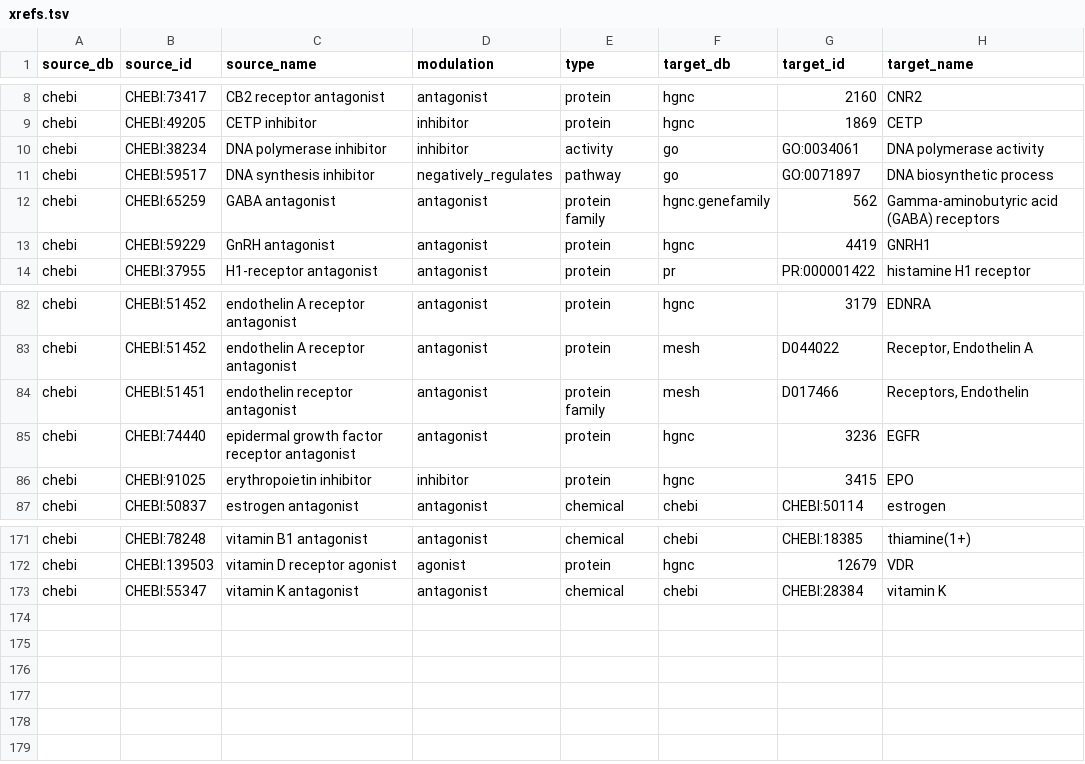
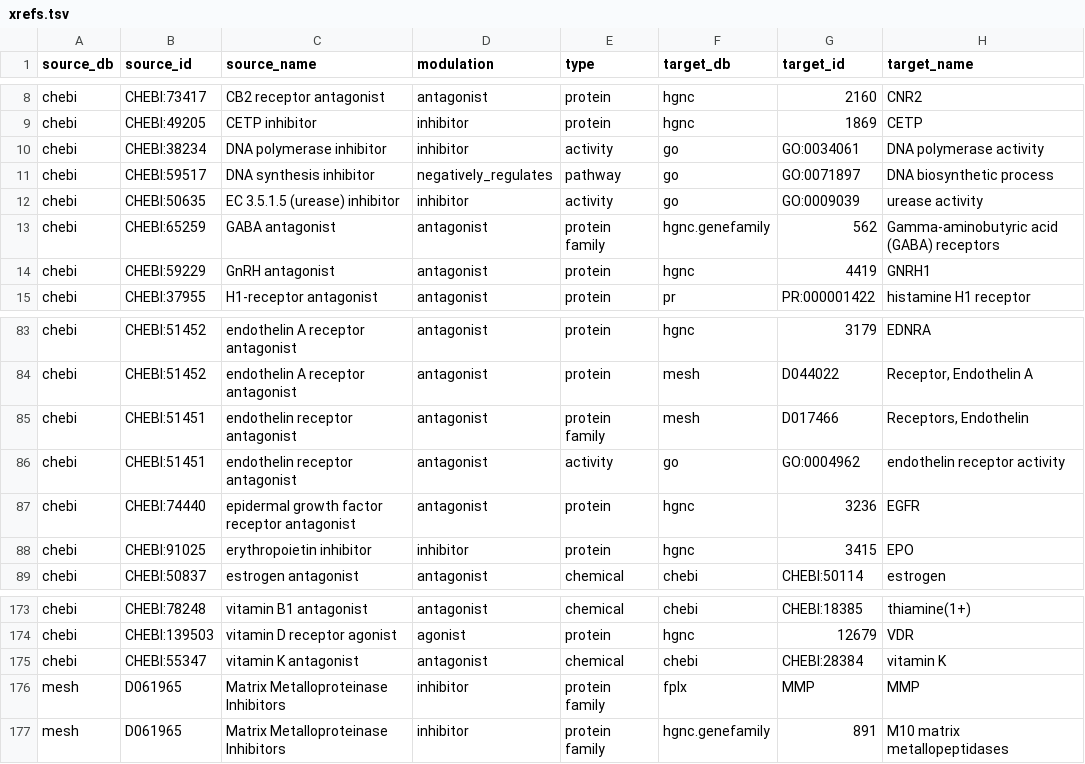
Before and after one commit to chemical-roles/chemical-roles, a TSV file: resources/xrefs.tsv, drawn as a sheet; only a part is shown, gaps mark what is left out.

Commit message:
Add more relations from chiro and add first mesh relations

```diff
--- a/resources/xrefs.tsv
+++ b/resources/xrefs.tsv
@@ -11,2 +11,3 @@ chebi	CHEBI:38234	DNA polymerase inhibitor	inhibitor	activity	go	GO:0034061	DNA
 chebi	CHEBI:59517	DNA synthesis inhibitor	negatively_regulates	pathway	go	GO:0071897	DNA biosynthetic process
+chebi	CHEBI:50635	EC 3.5.1.5 (urease) inhibitor	inhibitor	activity	go	GO:0009039	urease activity
 chebi	CHEBI:65259	GABA antagonist	antagonist	protein family	hgnc.genefamily	562	Gamma-aminobutyric acid (GABA) receptors
@@ -84,2 +85,3 @@ chebi	CHEBI:51452	endothelin A receptor antagonist	antagonist	protein	mesh	D0440
 chebi	CHEBI:51451	endothelin receptor antagonist	antagonist	protein family	mesh	D017466	Receptors, Endothelin
+chebi	CHEBI:51451	endothelin receptor antagonist	antagonist	activity	go	GO:0004962	endothelin receptor activity
 chebi	CHEBI:74440	epidermal growth factor receptor antagonist	antagonist	protein	hgnc	3236	EGFR
@@ -173 +175,3 @@ chebi	CHEBI:139503	vitamin D receptor agonist	agonist	protein	hgnc	12679	VDR
 chebi	CHEBI:55347	vitamin K antagonist	antagonist	chemical	chebi	CHEBI:28384	vitamin K
+mesh	D061965	Matrix Metalloproteinase Inhibitors	inhibitor	protein family	fplx	MMP	MMP
+mesh	D061965	Matrix Metalloproteinase Inhibitors	inhibitor	protein family	hgnc.genefamily	891	M10 matrix metallopeptidases
```
Also changed, not shown: chiro/chiro_import.tsv, export/relations_summary.tsv.
